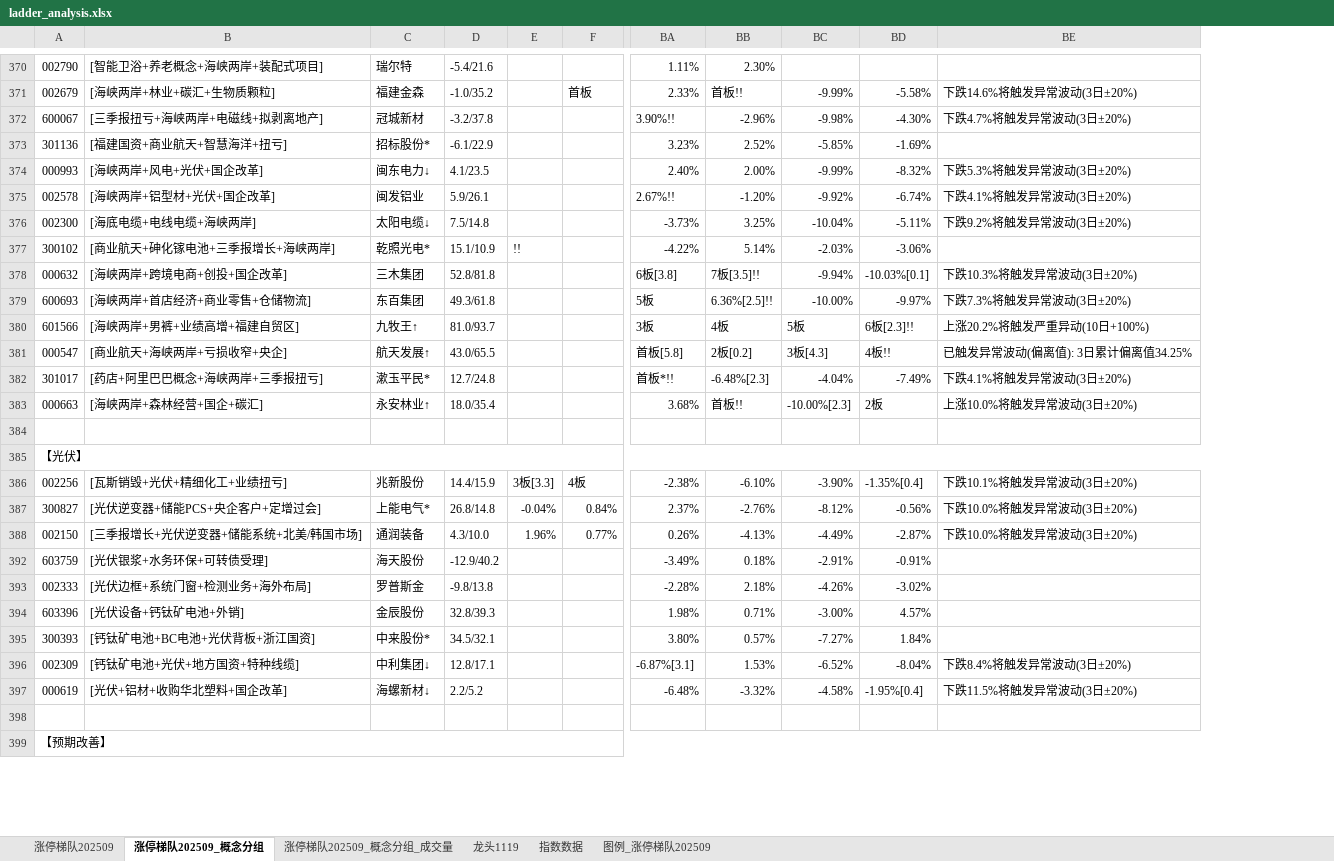
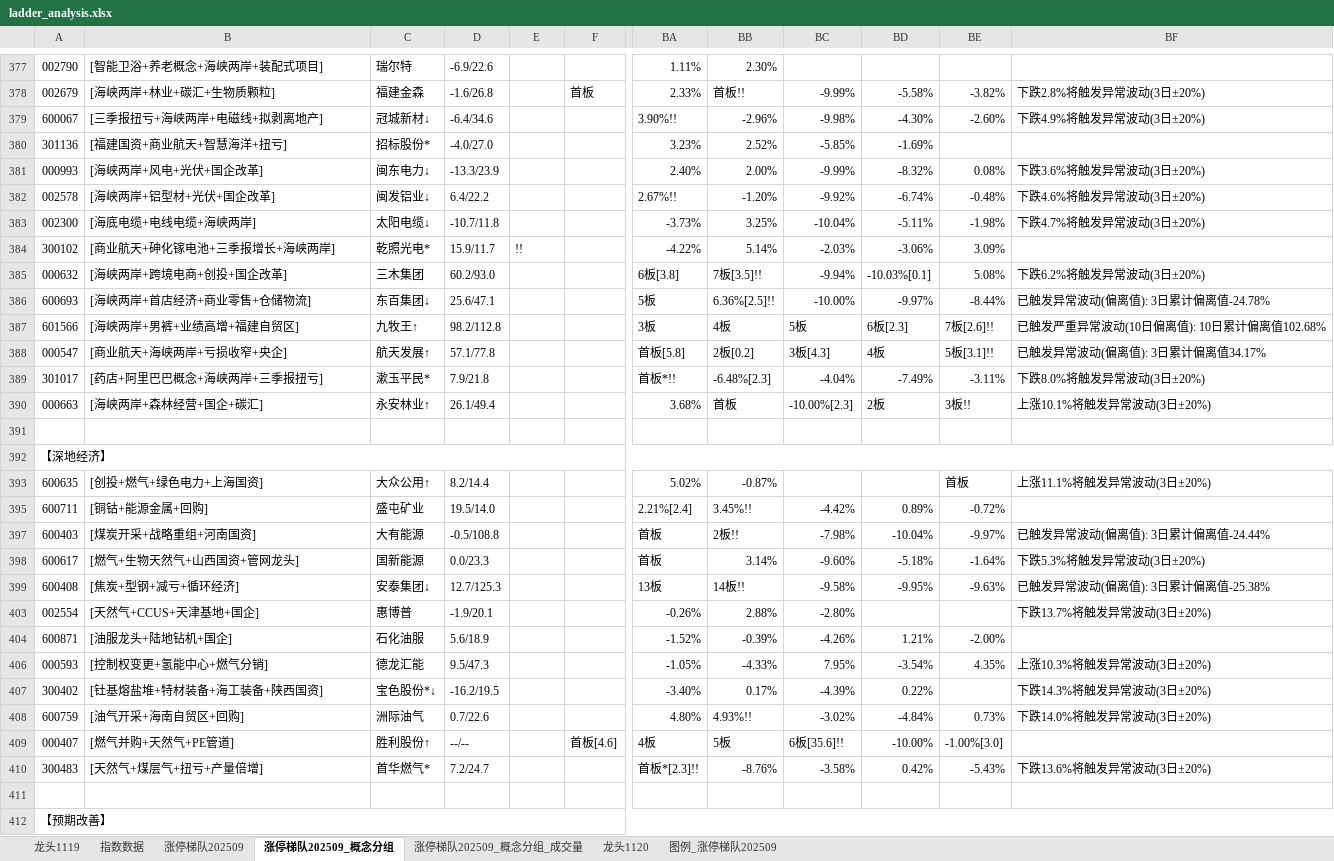
Before and after one commit to KealLiang/HardTrading, an Excel workbook: excel/ladder_analysis.xlsx, sheet 涨停梯队202509_概念分组, drawn as a sheet; only a part is shown, gaps mark what is left out; values as stored, in another font and other column widths than the file's, no cell formats; removed rows and columns are numbered as before the commit, all else as after; rows hold the shown columns only; the diff covers the shown part only; the diff names each change by its address in the sheet, - before the commit and + after, or states it on an @@ line.

```diff
--- a/excel/ladder_analysis.xlsx (sheet 涨停梯队202509_概念分组)
+++ b/excel/ladder_analysis.xlsx (sheet 涨停梯队202509_概念分组)
+sheet tab: 龙头1120
@@ sheet tab order changed: 龙头1119 | 指数数据 | 涨停梯队202509 | 涨停梯队202509_概念分组 | 涨停梯队202509_概念分组_成交量 | 龙头1120 | 图例_涨停梯队202509 @@
-column D, rows 370-383: -5.4/21.6 | -1.0/35.2 | -3.2/37.8 | -6.1/22.9 | 4.1/23.5 | 5.9/26.1 | 7.5/14.8 | 15.1/10.9 | 52.8/81.8 | 49.3/61.8 | 81.0/93.7 | 43.0/65.5 | 12.7/24.8 | 18.0/35.4
+column D, rows 377-390: -6.9/22.6 | -1.6/26.8 | -6.4/34.6 | -4.0/27.0 | -13.3/23.9 | 6.4/22.2 | -10.7/11.8 | 15.9/11.7 | 60.2/93.0 | 25.6/47.1 | 98.2/112.8 | 57.1/77.8 | 7.9/21.8 | 26.1/49.4
-column BE, rows 371-383: 下跌14.6%将触发异常波动(3日±20%) | 下跌4.7%将触发异常波动(3日±20%) |  | 下跌5.3%将触发异常波动(3日±20%) | 下跌4.1%将触发异常波动(3日±20%) | 下跌9.2%将触发异常波动(3日±20%) |  | 下跌10.3%将触发异常波动(3日±20%) | 下跌7.3%将触发异常波动(3日±20%) | 上涨20.2%将触发严重异动(10日+100%) | 已触发异常波动(偏离值): 3日累计偏离值34.25% | 下跌4.1%将触发异常波动(3日±20%) | 上涨10.0%将触发异常波动(3日±20%)
+column BE, rows 378-390: -3.82% | -2.60% |  | 0.08% | -0.48% | -1.98% | 3.09% | 5.08% | -8.44% | 7板[2.6]!! | 5板[3.1]!! | -3.11% | 3板!!
+column BF, rows 378-390: 下跌2.8%将触发异常波动(3日±20%) | 下跌4.9%将触发异常波动(3日±20%) |  | 下跌3.6%将触发异常波动(3日±20%) | 下跌4.6%将触发异常波动(3日±20%) | 下跌4.7%将触发异常波动(3日±20%) |  | 下跌6.2%将触发异常波动(3日±20%) | 已触发异常波动(偏离值): 3日累计偏离值-24.78% | 已触发严重异常波动(10日偏离值): 10日累计偏离值102.68% | 已触发异常波动(偏离值): 3日累计偏离值34.17% | 下跌8.0%将触发异常波动(3日±20%) | 上涨10.1%将触发异常波动(3日±20%)
-C379: 冠城新材
+C379: 冠城新材↓
-C382: 闽发铝业
+C382: 闽发铝业↓
-C386: 东百集团
+C386: 东百集团↓
-BD387: 6板[2.3]!!
+BD387: 6板[2.3]
-BD388: 4板!!
+BD388: 4板
-BB390: 首板!!
+BB390: 首板
@@ row 385 moved to row 541: 【光伏】 @@
-row 386: 002256 | [瓦斯销毁+光伏+精细化工+业绩扭亏] | 兆新股份 | 14.4/15.9 | 3板[3.3] | 4板 | -2.38% | -6.10% | -3.90% | -1.35%[0.4] | 下跌10.1%将触发异常波动(3日±20%)
@@ row 387 moved to row 543: 300827 @@
-row 388: 002150 | [三季报增长+光伏逆变器+储能系统+北美/韩国市场] | 通润装备 | 4.3/10.0 | 1.96% | 0.77% | 0.26% | -4.13% | -4.49% | -2.87% | 下跌10.0%将触发异常波动(3日±20%)
@@ row 392 moved to row 544: 603759 @@
-row 393: 002333 | [光伏边框+系统门窗+检测业务+海外布局] | 罗普斯金 | -9.8/13.8 |  |  | -2.28% | 2.18% | -4.26% | -3.02%
@@ row 394 moved to row 530: 603396 @@
@@ row 395 moved to row 545: 300393 @@
@@ row 396 moved to row 546: 002309 @@
@@ row 397 moved to row 547: 000619 @@
@@ row 519 moved to row 392: 【深地经济】 @@
+row 393: 600635 | [创投+燃气+绿色电力+上海国资] | 大众公用↑ | 8.2/14.4 |  |  | 5.02% | -0.87% |  |  | 首板 | 上涨11.1%将触发异常波动(3日±20%)
+row 395: 600711 | [铜钴+能源金属+回购] | 盛屯矿业 | 19.5/14.0 |  |  | 2.21%[2.4] | 3.45%!! | -4.42% | 0.89% | -0.72%
@@ row 521 moved to row 397: 600403 @@
@@ row 522 moved to row 398: 600617 @@
+row 399: 600408 | [焦炭+型钢+减亏+循环经济] | 安泰集团↓ | 12.7/125.3 |  |  | 13板 | 14板!! | -9.58% | -9.95% | -9.63% | 已触发异常波动(偏离值): 3日累计偏离值-25.38%
@@ row 526 moved to row 403: 002554 @@
@@ row 527 moved to row 404: 600871 @@
+row 406: 000593 | [控制权变更+氢能中心+燃气分销] | 德龙汇能 | 9.5/47.3 |  |  | -1.05% | -4.33% | 7.95% | -3.54% | 4.35% | 上涨10.3%将触发异常波动(3日±20%)
+row 407: 300402 | [钍基熔盐堆+特材装备+海工装备+陕西国资] | 宝色股份*↓ | -16.2/19.5 |  |  | -3.40% | 0.17% | -4.39% | 0.22% |  | 下跌14.3%将触发异常波动(3日±20%)
@@ row 432 moved to row 408: 600759 @@
@@ row 530 moved to row 409: 000407 @@
@@ row 531 moved to row 410: 300483 @@
```
Also changed, not shown: 30 added rows, 29 removed rows, 20 moved rows, 134 edited cells and merged cells elsewhere in this sheet, sheet 涨停梯队202509_概念分组_成交量, sheet 涨停梯队202509, sheet 图例_涨停梯队202509, sheet 指数数据, sheet 龙头1119, cell formats, hidden cells, excel/fupan_analysis.xlsx, excel/fupan_stocks_non_main.xlsx, 2 other files.
